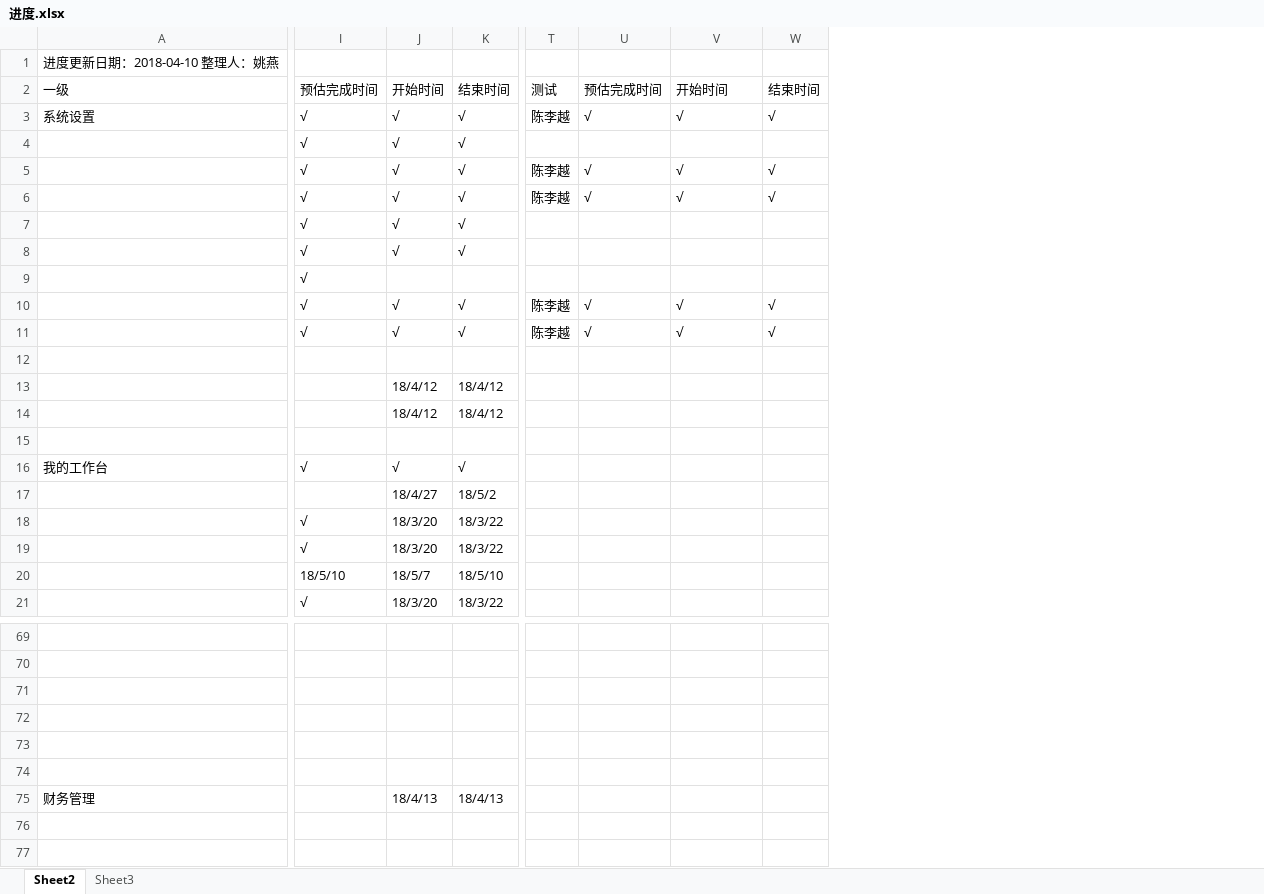
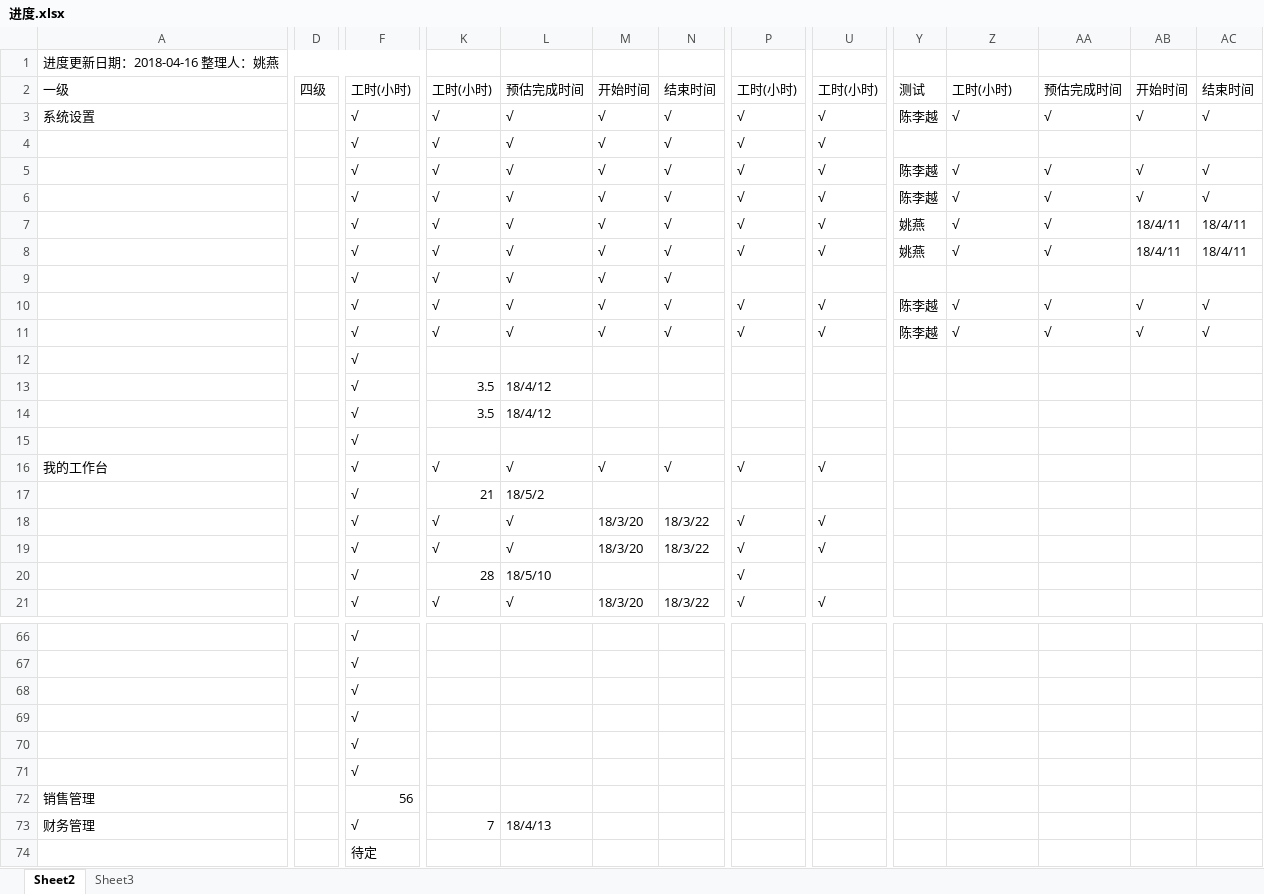
Before and after one commit to HungryBird/jgbvue, an Excel workbook: 进度.xlsx, sheet Sheet2, drawn as a sheet; only a part is shown, gaps mark what is left out; values as stored, in another font and other column widths than the file's, no cell formats; addresses are those after the commit; rows hold the shown columns only; the diff covers the shown part only; the diff names each change by its address in the sheet, - before the commit and + after, or states it on an @@ line.

```diff
--- a/进度.xlsx (sheet Sheet2)
+++ b/进度.xlsx (sheet Sheet2)
+column D, row 2: 四级
+column F, rows 2-21: 工时(小时) | √ | √ | √ | √ | √ | √ | √ | √ | √ | √ | √ | √ | √ | √ | √ | √ | √ | √ | √; rows 66-71: all √; rows 73-74: √ | 待定
+column K, rows 2-21: 工时(小时) | √ | √ | √ | √ | √ | √ | √ | √ | √ |  | 3.5 | 3.5 |  | √ | 21 | √ | √ | 28 | √; row 73: 7
+column P, rows 2-21: 工时(小时) | √ | √ | √ | √ | √ | √ |  | √ | √ |  |  |  |  | √ |  | √ | √ | √ | √
+column U, rows 2-21: 工时(小时) | √ | √ | √ | √ | √ | √ |  | √ | √ |  |  |  |  | √ |  | √ | √ |  | √
+column AB, rows 2-11: 开始时间 | √ |  | √ | √ | 18/4/11 | 18/4/11 |  | √ | √
-A1: 进度更新日期：2018-04-10 整理人：姚燕
+A1: 进度更新日期：2018-04-16 整理人：姚燕
-Z2: 预估完成时间
+Z2: 工时(小时)
-AA2: 开始时间
+AA2: 预估完成时间
-Y7:Y8: (empty)
+Y7:Y8: 姚燕
-Z7:Z8: (empty)
+Z7:Z8: √
-AA7:AA8: (empty)
+AA7:AA8: √
-AC7:AC8: (empty)
+AC7:AC8: 18/4/11
-M9: (empty)
+M9: √
-N9: (empty)
+N9: √
-L13:L14: (empty)
+L13:L14: 18/4/12
-M13:M14: 18/4/12
+M13:M14: (empty)
-N13:N14: 18/4/12
+N13:N14: (empty)
-L17: (empty)
+L17: 18/5/2
-M17: 18/4/27
+M17: (empty)
-N17: 18/5/2
+N17: (empty)
-M20: 18/5/7
+M20: (empty)
-N20: 18/5/10
+N20: (empty)
+row 72: 销售管理 |  | 56
-L73: (empty)
+L73: 18/4/13
-M73: 18/4/13
+M73: (empty)
-N73: 18/4/13
+N73: (empty)
```
Also changed, not shown: 12 added rows, 15 removed rows and 132 edited cells elsewhere in this sheet, cell formats, 59 other files.
